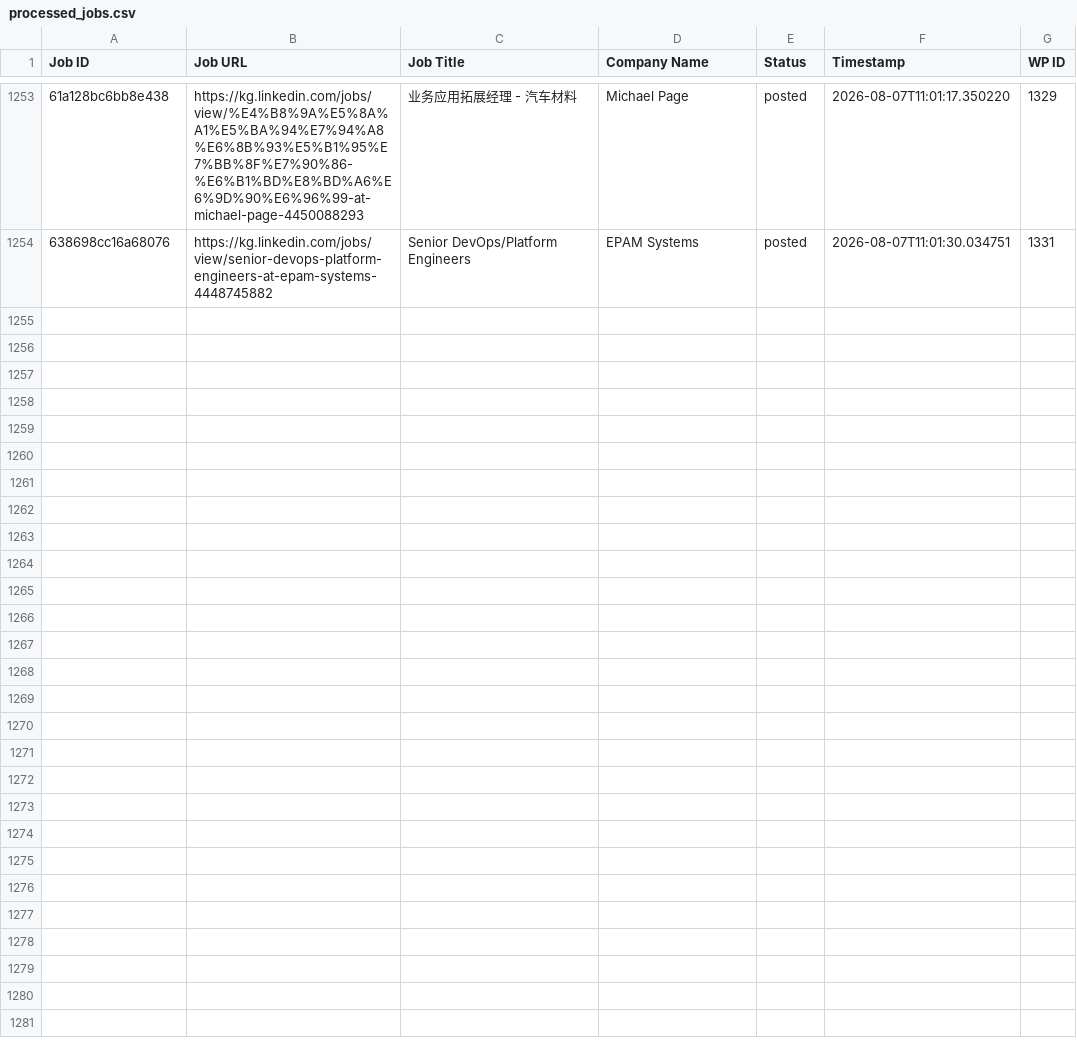
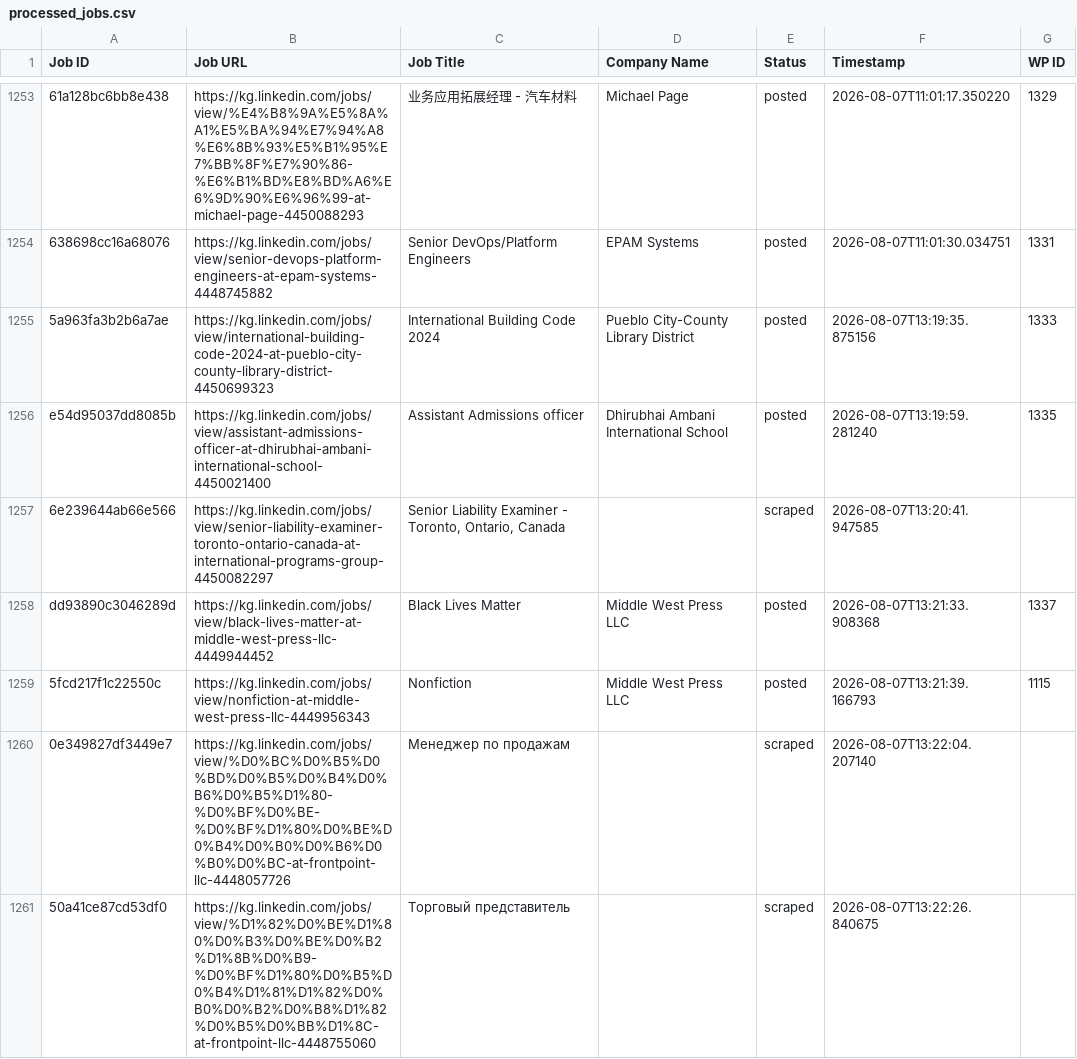
Before and after one commit to innovationinc2000/kg, a CSV file: processed_jobs.csv, drawn as a sheet; only a part is shown, gaps mark what is left out; the diff names each change by its address in the sheet, - before the commit and + after, or states it on an @@ line.

```diff
--- a/processed_jobs.csv
+++ b/processed_jobs.csv
+row 1255: 5a963fa3b2b6a7ae | https://kg.linkedin.com/jobs/view/international-building-code-2024-at-pueblo-city-county-library-district-4450699323 | International Building Code 2024 | Pueblo City-County Library District | posted | 2026-08-07T13:19:35.875156 | 1333
+row 1256: e54d95037dd8085b | https://kg.linkedin.com/jobs/view/assistant-admissions-officer-at-dhirubhai-ambani-international-school-4450021400 | Assistant Admissions officer | Dhirubhai Ambani International School | posted | 2026-08-07T13:19:59.281240 | 1335
+row 1257: 6e239644ab66e566 | https://kg.linkedin.com/jobs/view/senior-liability-examiner-toronto-ontario-canada-at-international-programs-group-4450082297 | Senior Liability Examiner - Toronto, Ontario, Canada |  | scraped | 2026-08-07T13:20:41.947585
+row 1258: dd93890c3046289d | https://kg.linkedin.com/jobs/view/black-lives-matter-at-middle-west-press-llc-4449944452 | Black Lives Matter | Middle West Press LLC | posted | 2026-08-07T13:21:33.908368 | 1337
+row 1259: 5fcd217f1c22550c | https://kg.linkedin.com/jobs/view/nonfiction-at-middle-west-press-llc-4449956343 | Nonfiction | Middle West Press LLC | posted | 2026-08-07T13:21:39.166793 | 1115
+row 1260: 0e349827df3449e7 | https://kg.linkedin.com/jobs/view/%D0%BC%D0%B5%D0%BD%D0%B5%D0%B4%D0%B6%D0%B5%D1%80-%D0%BF%D0%BE-%D0%BF%D1%80%D0%BE%D0%B4%D0%B0%D0%B6%D0%B0%D0%BC-at-frontpoint-llc-4448057726 | Менеджер по продажам |  | scraped | 2026-08-07T13:22:04.207140
+row 1261: 50a41ce87cd53df0 | https://kg.linkedin.com/jobs/view/%D1%82%D0%BE%D1%80%D0%B3%D0%BE%D0%B2%D1%8B%D0%B9-%D0%BF%D1%80%D0%B5%D0%B4%D1%81%D1%82%D0%B0%D0%B2%D0%B8%D1%82%D0%B5%D0%BB%D1%8C-at-frontpoint-llc-4448755060 | Торговый представитель |  | scraped | 2026-08-07T13:22:26.840675
```
